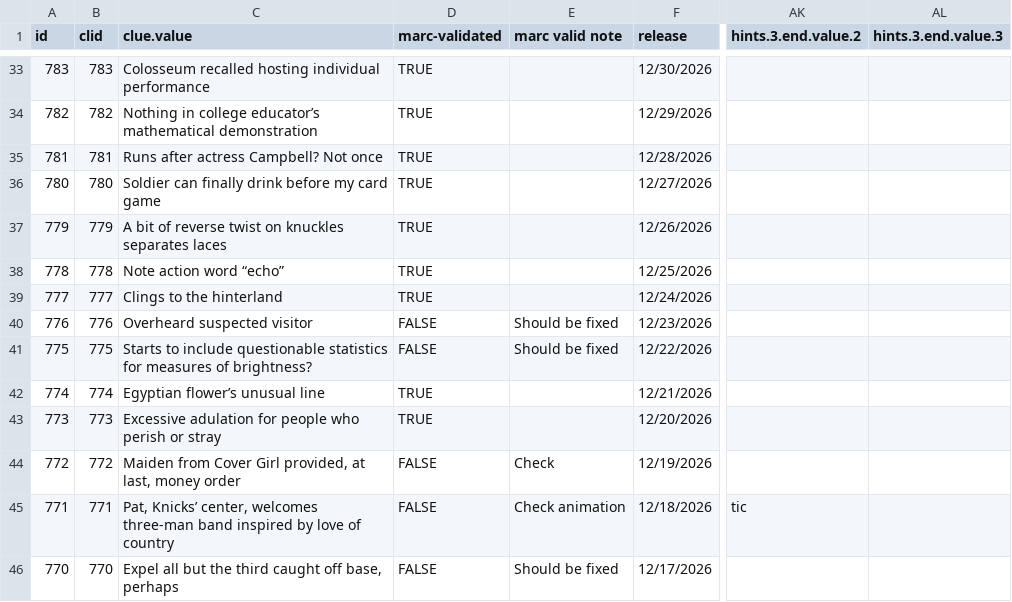
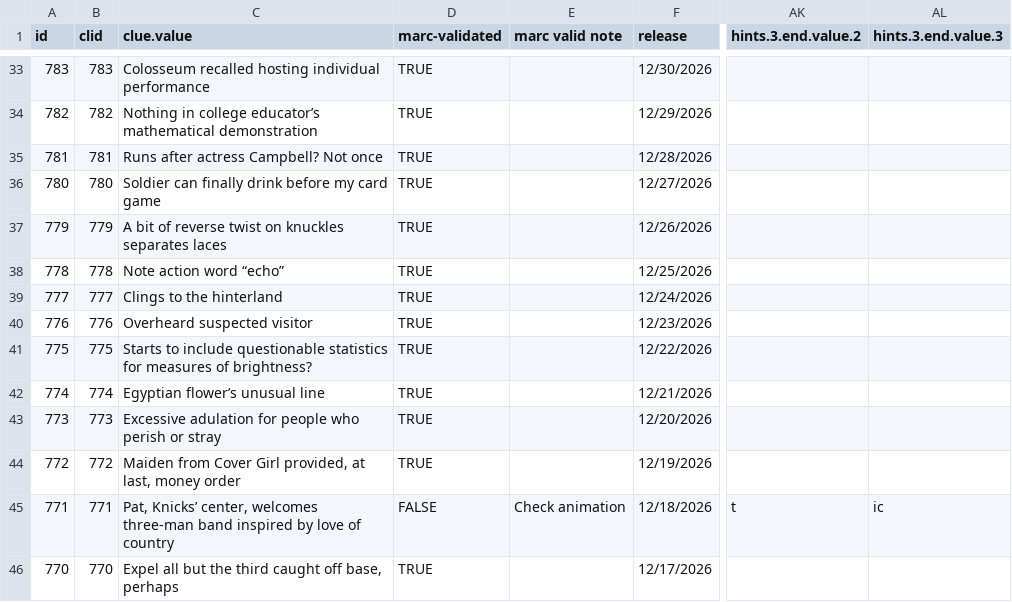
Before and after one commit to oh-kay-blanket/cryptic, a CSV file: src/assets/data/clues.csv, drawn as a sheet; only a part is shown, gaps mark what is left out; the diff covers the shown part only; the diff names each change by its address in the sheet, - before the commit and + after, or states it on an @@ line.

Commit message:
Clue updates

```diff
--- a/src/assets/data/clues.csv
+++ b/src/assets/data/clues.csv
-D40:D41 (marc-validated): FALSE
+D40:D41 (marc-validated): TRUE
-E40:E41 (marc valid note): Should be fixed
+E40:E41 (marc valid note): (empty)
-D44 (marc-validated): FALSE
+D44 (marc-validated): TRUE
-E44 (marc valid note): Check
+E44 (marc valid note): (empty)
-AK45 (hints.3.end.value.2): tic
+AK45 (hints.3.end.value.2): t
-AL45 (hints.3.end.value.3): (empty)
+AL45 (hints.3.end.value.3): ic
-D46 (marc-validated): FALSE
+D46 (marc-validated): TRUE
-E46 (marc valid note): Should be fixed
+E46 (marc valid note): (empty)
```
Also changed, not shown: 35 edited cells elsewhere in this file, 1 other file.
